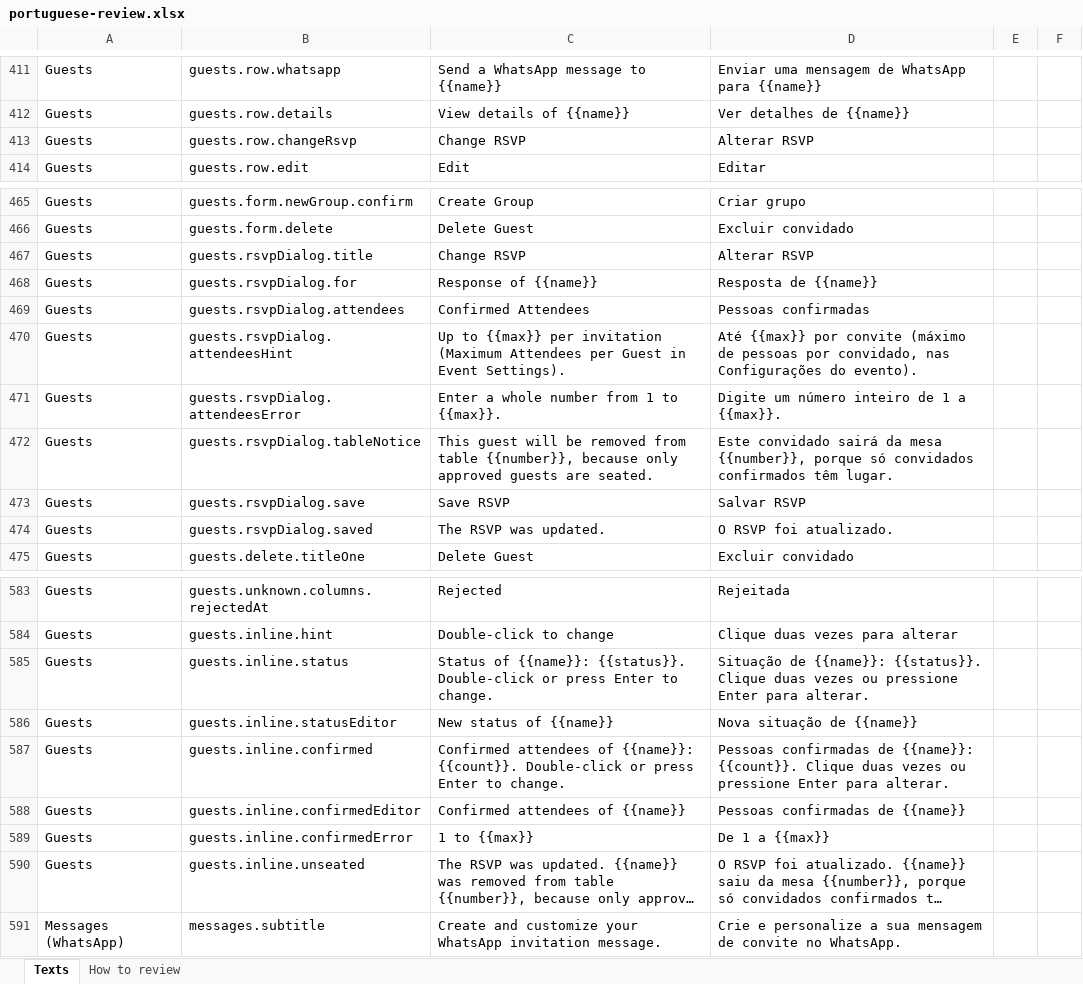
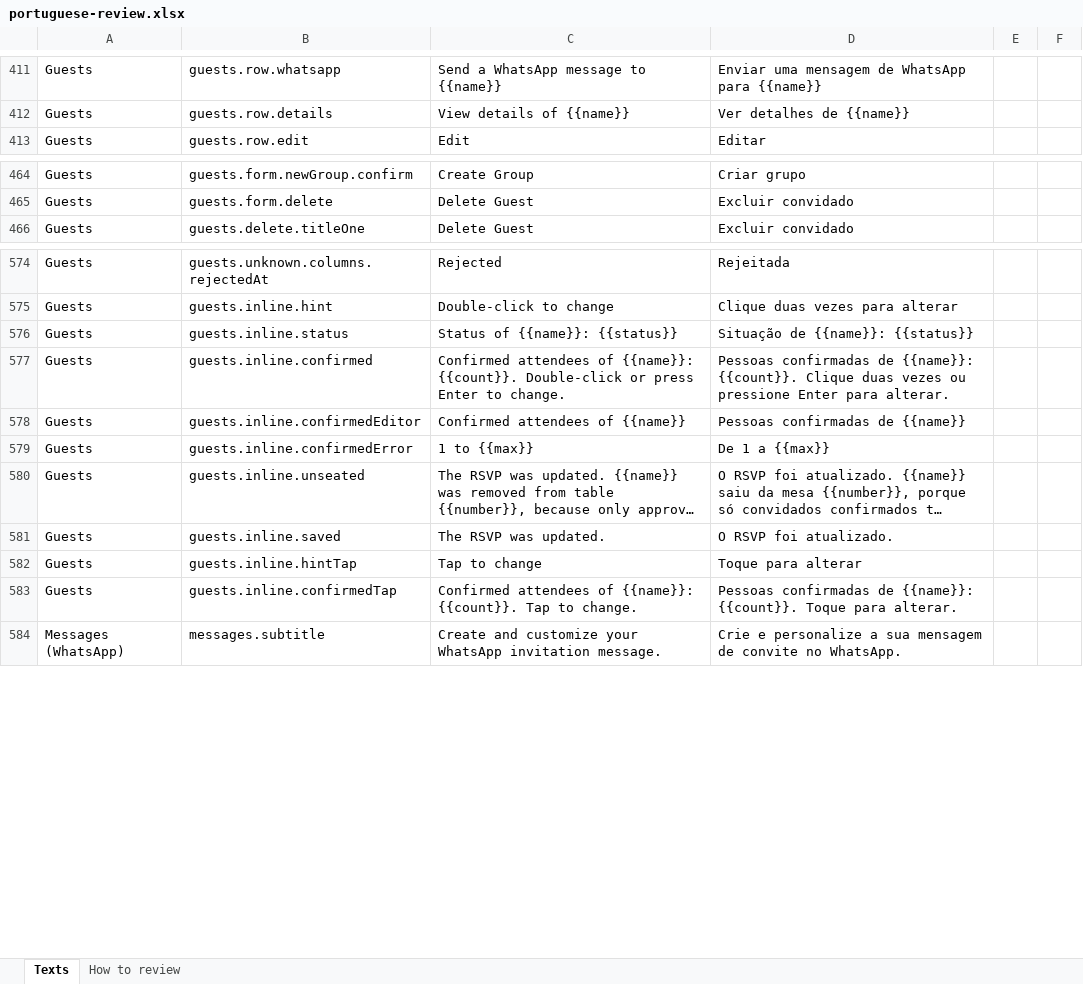
Before and after one commit to Tomerk87/event-planner, an Excel workbook: docs/portuguese-review.xlsx, sheet Texts, drawn as a sheet; only a part is shown, gaps mark what is left out; long unchanged cells end in …; values as stored, in another font and other column widths than the file's, no borders; removed rows and columns are numbered as before the commit, all else as after; the diff names each change by its address in the sheet, - before the commit and + after, or states it on an @@ line.

```diff
--- a/docs/portuguese-review.xlsx (sheet Texts)
+++ b/docs/portuguese-review.xlsx (sheet Texts)
-row 413: Guests | guests.row.changeRsvp | Change RSVP | Alterar RSVP
-row 467: Guests | guests.rsvpDialog.title | Change RSVP | Alterar RSVP
-row 468: Guests | guests.rsvpDialog.for | Response of {{name}} | Resposta de {{name}}
-row 469: Guests | guests.rsvpDialog.attendees | Confirmed Attendees | Pessoas confirmadas
-row 470: Guests | guests.rsvpDialog.attendeesHint | Up to {{max}} per invitation (Maximum Attendees per Guest in Event Settings). | Até {{max}} por convite (máximo de pessoas por convidado, nas Configurações do evento).
-row 471: Guests | guests.rsvpDialog.attendeesError | Enter a whole number from 1 to {{max}}. | Digite um número inteiro de 1 a {{max}}.
-row 472: Guests | guests.rsvpDialog.tableNotice | This guest will be removed from table {{number}}, because only approved guests are seated. | Este convidado sairá da mesa {{number}}, porque só convidados confirmados têm lugar.
-row 473: Guests | guests.rsvpDialog.save | Save RSVP | Salvar RSVP
-row 474: Guests | guests.rsvpDialog.saved | The RSVP was updated. | O RSVP foi atualizado.
-C576: …of {{name}}: {{status}}. Double-click or press Enter to change.
+C576: …of {{name}}: {{status}}
-D576: …de {{name}}: {{status}}. Clique duas vezes ou pressione Enter para alterar.
+D576: …de {{name}}: {{status}}
-row 586: Guests | guests.inline.statusEditor | New status of {{name}} | Nova situação de {{name}}
+row 581: Guests | guests.inline.saved | The RSVP was updated. | O RSVP foi atualizado.
+row 582: Guests | guests.inline.hintTap | Tap to change | Toque para alterar
+row 583: Guests | guests.inline.confirmedTap | Confirmed attendees of {{name}}: {{count}}. Tap to change. | Pessoas confirmadas de {{name}}: {{count}}. Toque para alterar.
```
Also changed, not shown: sheet How to review, docs/hebrew-review.xlsx, 16 other files.
